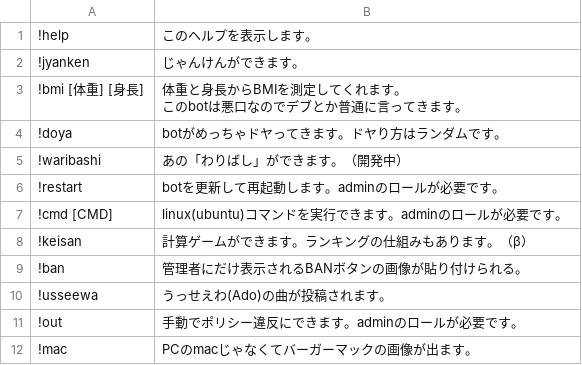
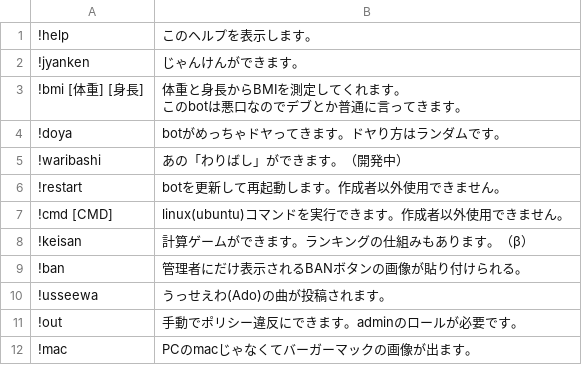
Before and after one commit to kumitatepazuru/nanika-discord-bot, a CSV file: data/help-kinou.csv, drawn as a sheet.

```diff
--- a/data/help-kinou.csv
+++ b/data/help-kinou.csv
@@ -6,4 +6,4 @@
 !waribashi,あの「わりばし」ができます。（開発中）
-!restart,botを更新して再起動します。adminのロールが必要です。
-!cmd [CMD],linux(ubuntu)コマンドを実行できます。adminのロールが必要です。
+!restart,botを更新して再起動します。作成者以外使用できません。
+!cmd [CMD],linux(ubuntu)コマンドを実行できます。作成者以外使用できません。
 !keisan,計算ゲームができます。ランキングの仕組みもあります。（β）
```
Also changed, not shown: 4 other files.
